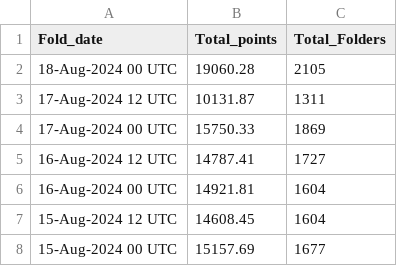
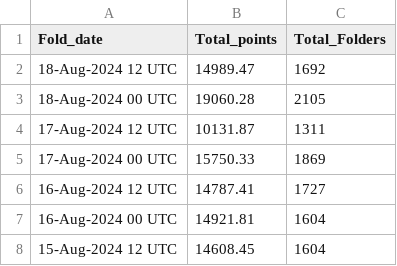
Before and after one commit to malkaroy-vrrp/bananocalculator, a CSV file: scrapes/totals.csv, drawn as a sheet; only a part is shown; the shorter side is filled out with more unchanged rows; the diff names each change by its address in the sheet, - before the commit and + after, or states it on an @@ line.

Commit message:
Scrape

```diff
--- a/scrapes/totals.csv
+++ b/scrapes/totals.csv
+row 2: 18-Aug-2024 12 UTC | 14989.47 | 1692
```
Also changed, not shown: 1 other file.
